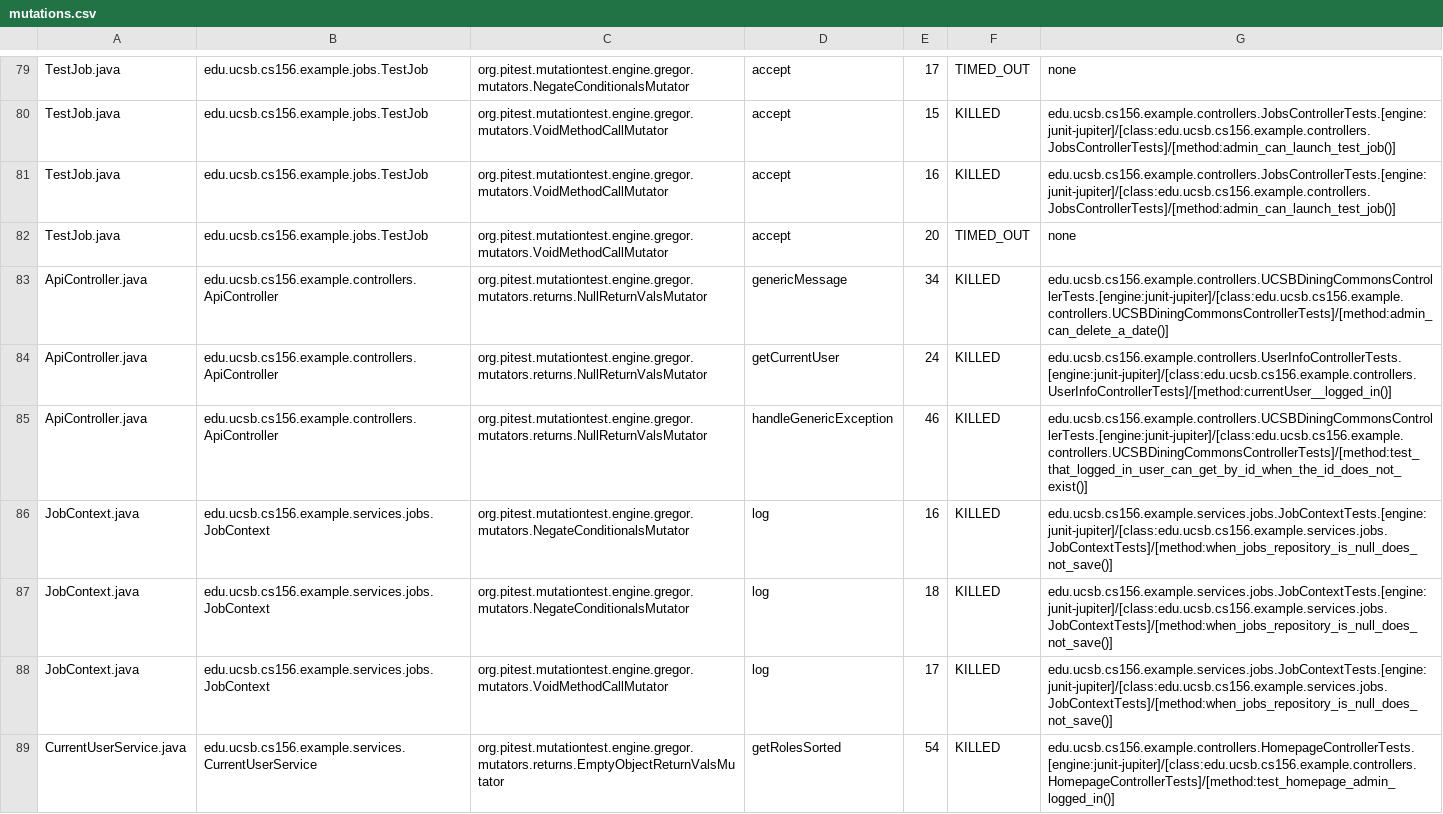
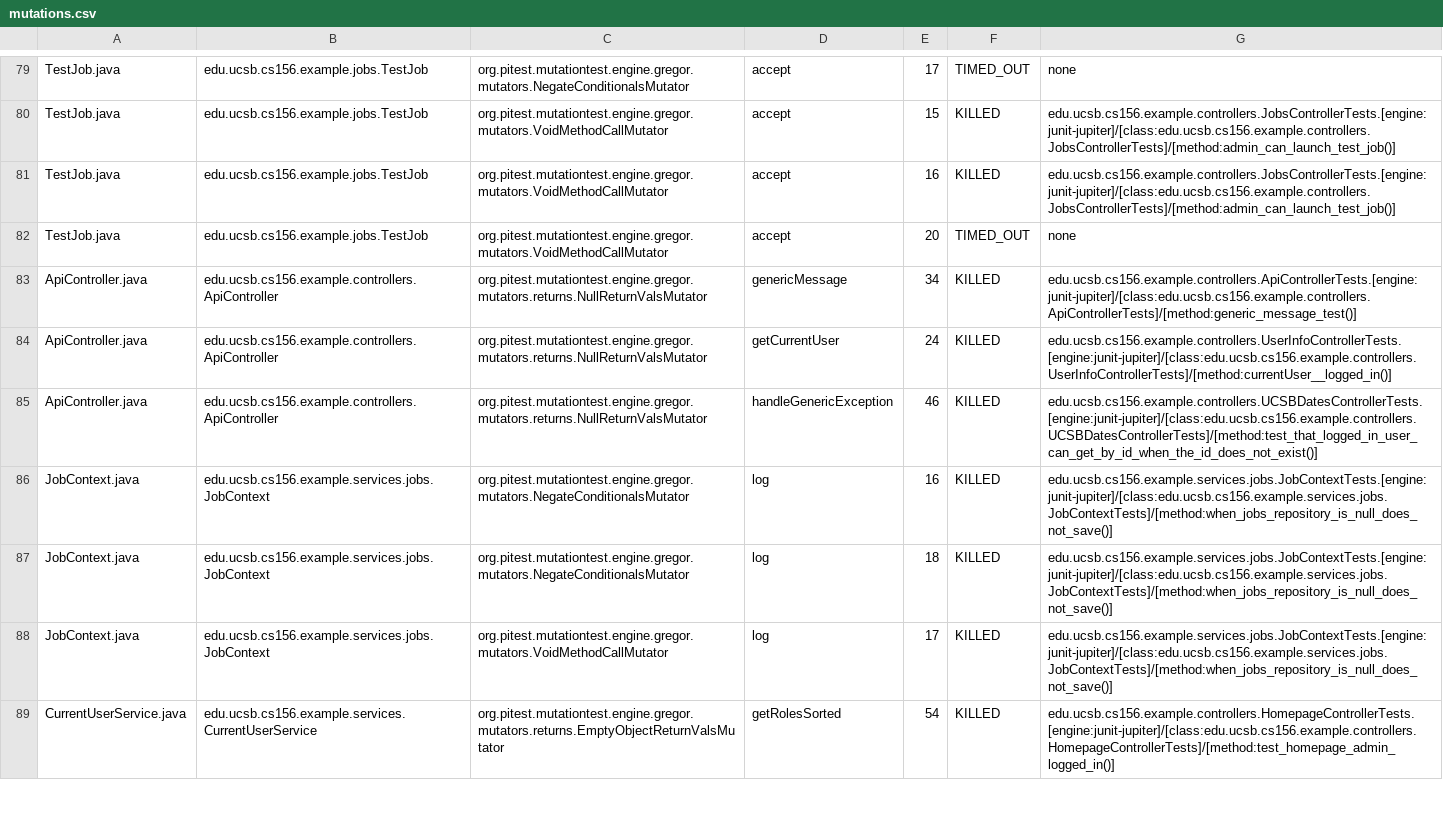
Before and after one commit to ucsb-cs156-f25/team01-f25-16, a CSV file: prs/49/pitest/mutations.csv, drawn as a sheet; only a part is shown, gaps mark what is left out.

Commit message:
Deploying to gh-pages from @ ucsb-cs156-f25/team01-f25-16@ca7b0edd84128675429ec8c3b16e6ec8698d3bf3 🚀

```diff
--- a/prs/49/pitest/mutations.csv
+++ b/prs/49/pitest/mutations.csv
@@ -82,5 +82,5 @@ TestJob.java,edu.ucsb.cs156.example.jobs.TestJob,org.pitest.mutationtest.engine.
 TestJob.java,edu.ucsb.cs156.example.jobs.TestJob,org.pitest.mutationtest.engine.gregor.mutators.VoidMethodCallMutator,accept,20,TIMED_OUT,none
-ApiController.java,edu.ucsb.cs156.example.controllers.ApiController,org.pitest.mutationtest.engine.gregor.mutators.returns.NullReturnValsMutator,genericMessage,34,KILLED,edu.ucsb.cs156.example.controllers.UCSBDiningCommonsControllerTests.[engine:junit-jupiter]/[class:edu.ucsb.cs156.example.controllers.UCSBDiningCommonsControllerTests]/[method:admin_can_delete_a_date()]
+ApiController.java,edu.ucsb.cs156.example.controllers.ApiController,org.pitest.mutationtest.engine.gregor.mutators.returns.NullReturnValsMutator,genericMessage,34,KILLED,edu.ucsb.cs156.example.controllers.ApiControllerTests.[engine:junit-jupiter]/[class:edu.ucsb.cs156.example.controllers.ApiControllerTests]/[method:generic_message_test()]
 ApiController.java,edu.ucsb.cs156.example.controllers.ApiController,org.pitest.mutationtest.engine.gregor.mutators.returns.NullReturnValsMutator,getCurrentUser,24,KILLED,edu.ucsb.cs156.example.controllers.UserInfoControllerTests.[engine:junit-jupiter]/[class:edu.ucsb.cs156.example.controllers.UserInfoControllerTests]/[method:currentUser__logged_in()]
-ApiController.java,edu.ucsb.cs156.example.controllers.ApiController,org.pitest.mutationtest.engine.gregor.mutators.returns.NullReturnValsMutator,handleGenericException,46,KILLED,edu.ucsb.cs156.example.controllers.UCSBDiningCommonsControllerTests.[engine:junit-jupiter]/[class:edu.ucsb.cs156.example.controllers.UCSBDiningCommonsControllerTests]/[method:test_that_logged_in_user_can_get_by_id_when_the_id_does_not_exist()]
+ApiController.java,edu.ucsb.cs156.example.controllers.ApiController,org.pitest.mutationtest.engine.gregor.mutators.returns.NullReturnValsMutator,handleGenericException,46,KILLED,edu.ucsb.cs156.example.controllers.UCSBDatesControllerTests.[engine:junit-jupiter]/[class:edu.ucsb.cs156.example.controllers.UCSBDatesControllerTests]/[method:test_that_logged_in_user_can_get_by_id_when_the_id_does_not_exist()]
 JobContext.java,edu.ucsb.cs156.example.services.jobs.JobContext,org.pitest.mutationtest.engine.gregor.mutators.NegateConditionalsMutator,log,16,KILLED,edu.ucsb.cs156.example.services.jobs.JobContextTests.[engine:junit-jupiter]/[class:edu.ucsb.cs156.example.services.jobs.JobContextTests]/[method:when_jobs_repository_is_null_does_not_save()]
```
Also changed, not shown: 17 other files.
